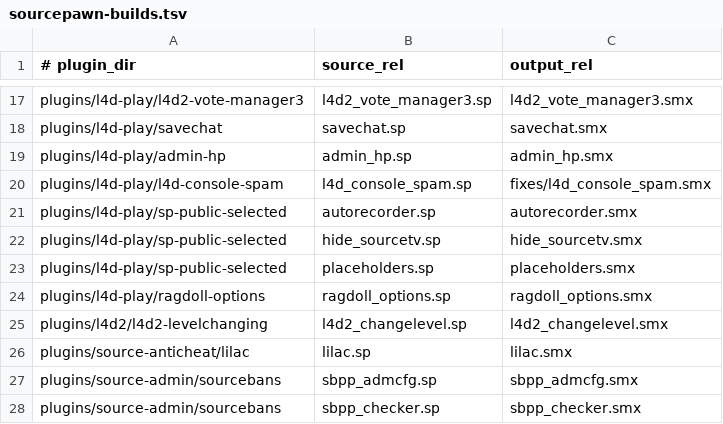
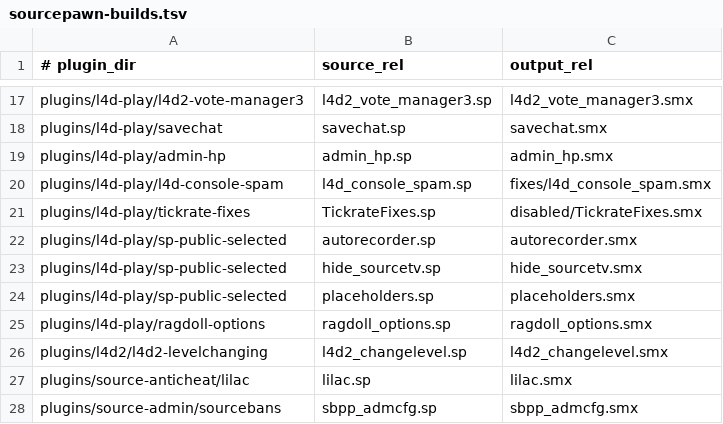
Before and after one commit to cometsmarsblackberry/source-server-plugins, a TSV file: catalog/sourcepawn-builds.tsv, drawn as a sheet; only a part is shown, gaps mark what is left out; the shorter side is filled out with more unchanged rows; the diff names each change by its address in the sheet, - before the commit and + after, or states it on an @@ line.

Commit message:
Add TickrateFixes to l4d-play

```diff
--- a/catalog/sourcepawn-builds.tsv
+++ b/catalog/sourcepawn-builds.tsv
+row 21: plugins/l4d-play/tickrate-fixes | TickrateFixes.sp | disabled/TickrateFixes.smx
```
Also changed, not shown: 5 other files.
